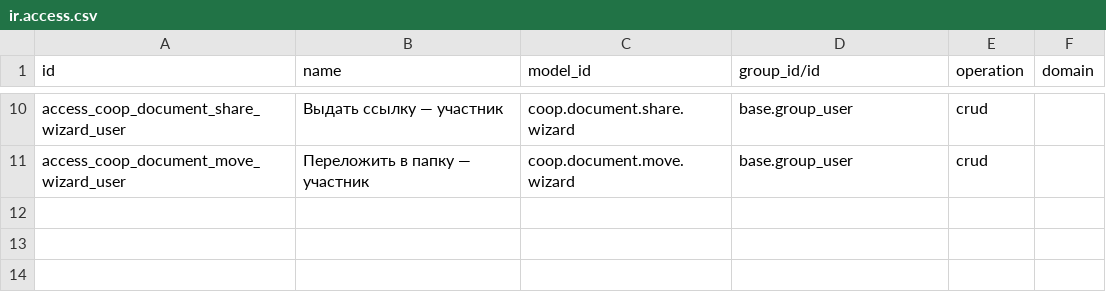
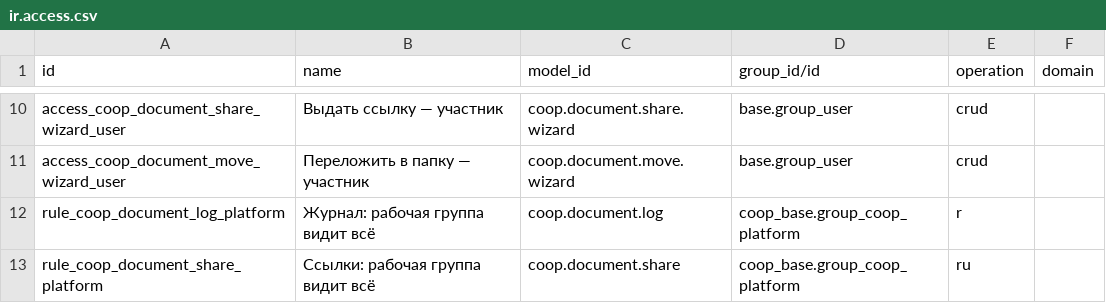
Before and after one commit to daocooptech/dao-cooptech-odoo, a CSV file: coop_documents/security/ir.access.csv, drawn as a sheet; only a part is shown, gaps mark what is left out.

```diff
--- a/coop_documents/security/ir.access.csv
+++ b/coop_documents/security/ir.access.csv
@@ -11 +11,3 @@ access_coop_document_share_wizard_user,Выдать ссылку — участ
 access_coop_document_move_wizard_user,Переложить в папку — участник,coop.document.move.wizard,base.group_user,crud,
+rule_coop_document_log_platform,Журнал: рабочая группа видит всё,coop.document.log,coop_base.group_coop_platform,r,
+rule_coop_document_share_platform,Ссылки: рабочая группа видит всё,coop.document.share,coop_base.group_coop_platform,ru,
```
Also changed, not shown: coop_base/security/ir.access.csv, coop_wallet/security/ir.access.csv.
